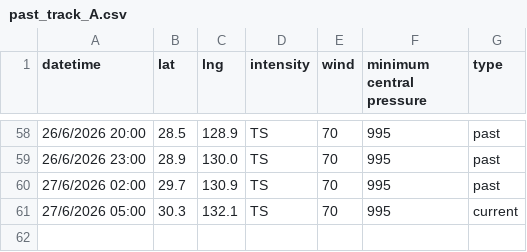
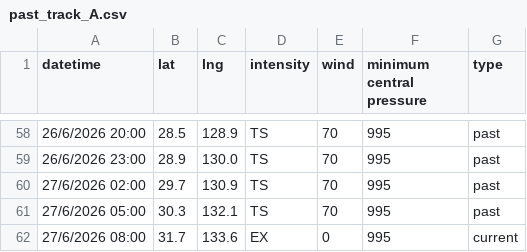
Before and after one commit to zax41006-bot/GHMWS-TC-GIS, a CSV file: past_track_A.csv, drawn as a sheet; only a part is shown, gaps mark what is left out.

Commit message:
Update past_track_A.csv

```diff
--- a/past_track_A.csv
+++ b/past_track_A.csv
@@ -60,2 +60,3 @@
 27/6/2026 02:00,29.7,130.9,TS,70,995,past
-27/6/2026 05:00,30.3,132.1,TS,70,995,current
+27/6/2026 05:00,30.3,132.1,TS,70,995,past
+27/6/2026 08:00,31.7,133.6,EX,0,995,current
```
